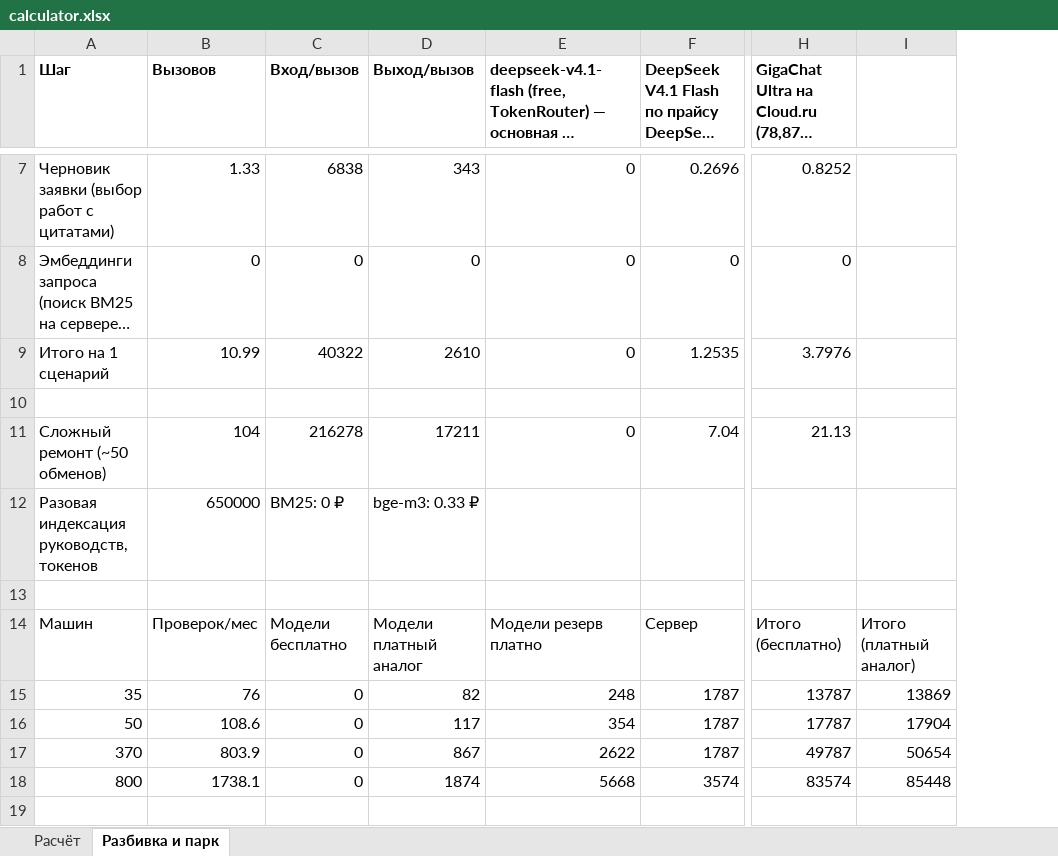
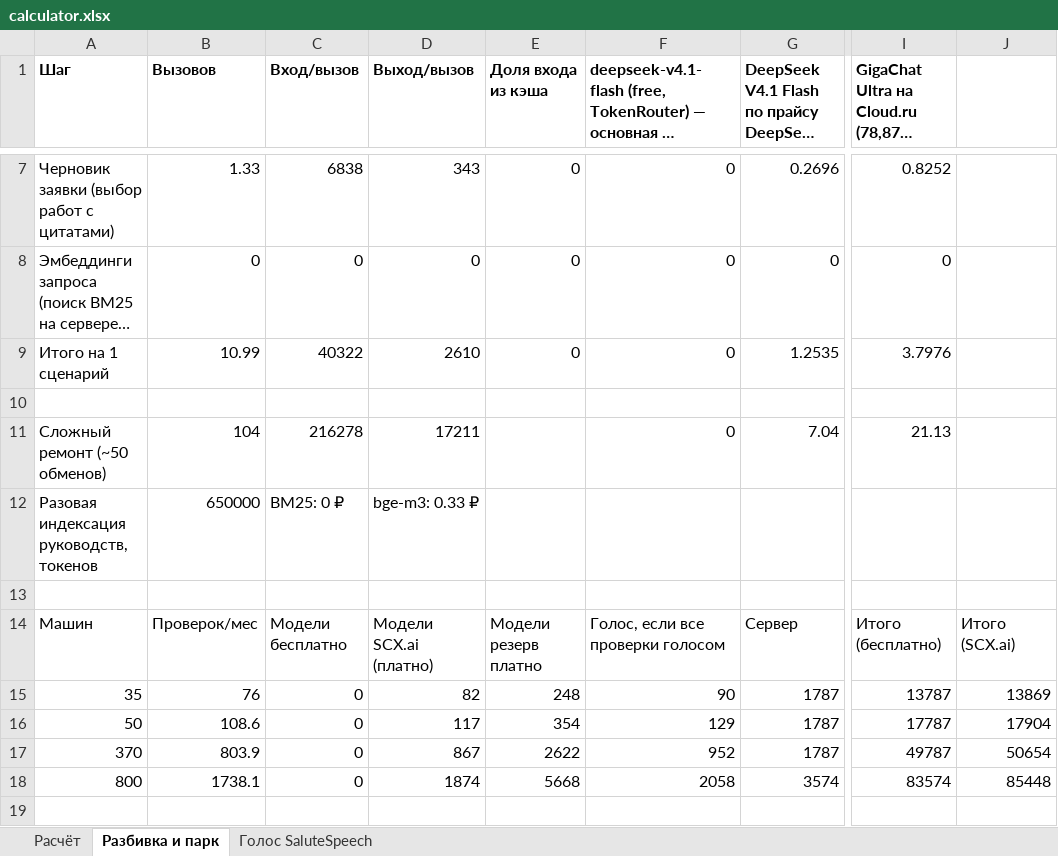
Before and after one commit to danielk-eng/digital-mechanic, an Excel workbook: src/digital_mechanic/web/static/calculator.xlsx, sheet Разбивка и парк, drawn as a sheet; only a part is shown, gaps mark what is left out; long unchanged cells end in …; values as stored, in another font and other column widths than the file's, no borders; addresses are those after the commit; the diff covers the shown part only; the diff names each change by its address in the sheet, - before the commit and + after, or states it on an @@ line.

```diff
--- a/src/digital_mechanic/web/static/calculator.xlsx (sheet Разбивка и парк)
+++ b/src/digital_mechanic/web/static/calculator.xlsx (sheet Разбивка и парк)
+sheet tab: Голос SaluteSpeech
+column E (Доля входа из кэша), rows 7-18: 0 | 0 | 0 |  |  |  |  | Модели резерв платно | 248 | 354 | 2622 | 5668
-D14 (Выход/вызов): Модели платный аналог
+D14 (Выход/вызов): Модели SCX.ai (платно)
-F14: Модели резерв платно
+F14: Голос, если все проверки голосом
-J14: Итого (платный аналог)
+J14: Итого (SCX.ai)
-F15: 248
+F15: 90
-F16: 354
+F16: 129
-F17: 2622
+F17: 952
-F18: 5668
+F18: 2058
```
Also changed, not shown: 5 added rows and 1 edited cell elsewhere in this sheet, sheet Расчёт, 5 other files.
